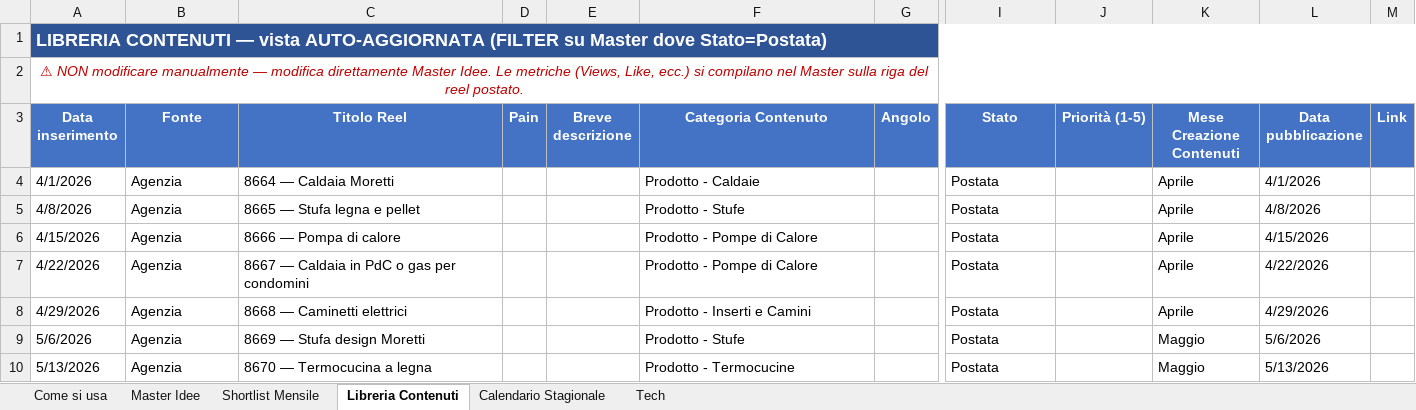
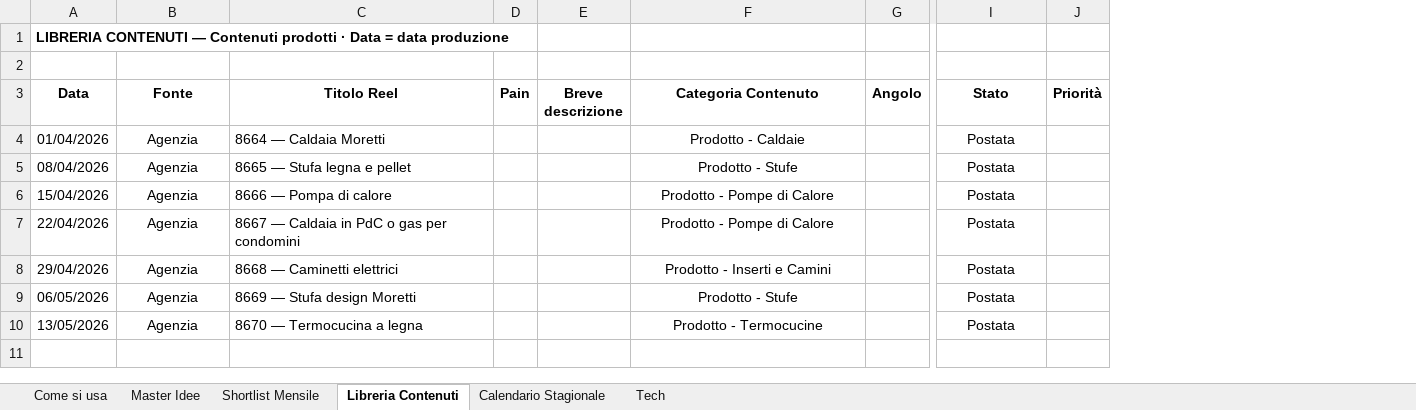
Before and after one commit to DavideRoss99/Solare_Italiano, an Excel workbook: Social/01_Tracker/Solare_Italiano_Content_System.xlsx, sheet Libreria Contenuti, drawn as a sheet; only a part is shown, gaps mark what is left out; values as stored, in another font and other column widths than the file's, no borders; removed rows and columns are numbered as before the commit, all else as after; the diff covers the shown part only; the diff names each change by its address in the sheet, - before the commit and + after, or states it on an @@ line.

```diff
--- a/Social/01_Tracker/Solare_Italiano_Content_System.xlsx (sheet Libreria Contenuti)
+++ b/Social/01_Tracker/Solare_Italiano_Content_System.xlsx (sheet Libreria Contenuti)
-column A (Data inserimento), rows 1-2: LIBRERIA CONTENUTI — vista AUTO-AGGIORNATA (FILTER su Master dove Stato=Postata) | ⚠ NON modificare manualmente — modifica direttamente Master Idee. Le metriche (Views, Like, ecc.) si compilano nel Master sulla riga del reel postato.; rows 4-10: 4/1/2026 | 4/8/2026 | 4/15/2026 | 4/22/2026 | 4/29/2026 | 5/6/2026 | 5/13/2026
+column A (Data), row 1: LIBRERIA CONTENUTI — Contenuti prodotti · Data = data produzione; rows 4-10: 01/04/2026 | 08/04/2026 | 15/04/2026 | 22/04/2026 | 29/04/2026 | 06/05/2026 | 13/05/2026
-column J (Priorità (1-5)), empty
-column K (Mese Creazione Contenuti), rows 4-10: Aprile | Aprile | Aprile | Aprile | Aprile | Maggio | Maggio
-column L (Data pubblicazione), rows 4-10: 4/1/2026 | 4/8/2026 | 4/15/2026 | 4/22/2026 | 4/29/2026 | 5/6/2026 | 5/13/2026
-column M (Link), empty
+column J (Priorità), empty
@@ B3:I3 fill: #4472C4 → none, text colour: #FFFFFF → black @@
-B4:B10 alignment: left
+B4:B10 alignment: center
-F4:F10 alignment: left
+F4:F10 alignment: center
-I4:I10 alignment: left
+I4:I10 alignment: center
```
Also changed, not shown: cell formats elsewhere in this sheet, sheet Master Idee, sheet Shortlist Mensile, hidden cells, 1 other file.
